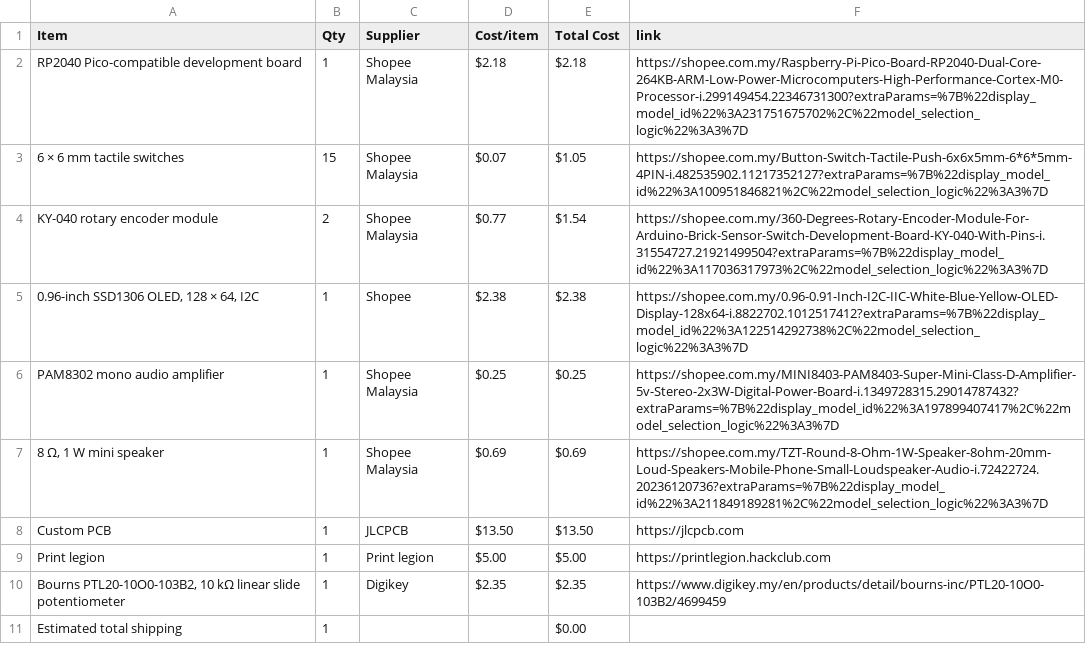
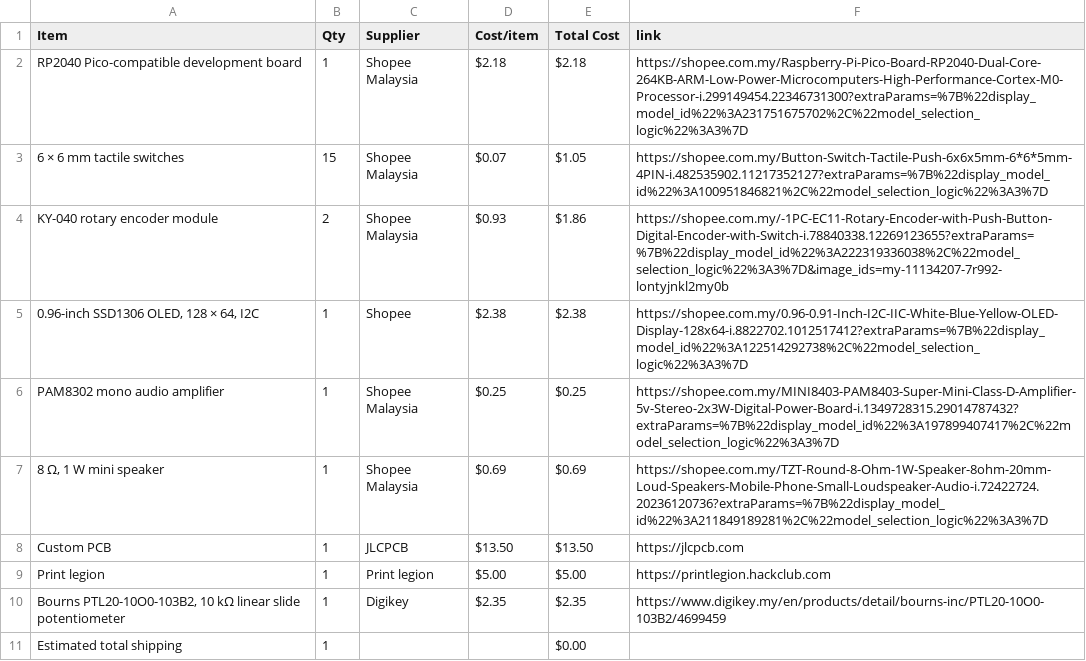
Before and after one commit to JH-2108/Custom-Audio-Synthesizer, a CSV file: BOM.csv, drawn as a sheet.

Commit message:
Sync Custom audio synthesizer from Half Life

```diff
--- a/BOM.csv
+++ b/BOM.csv
@@ -3,3 +3,3 @@ RP2040 Pico-compatible development board,1,Shopee Malaysia,$2.18,$2.18,https://s
 6 × 6 mm tactile switches,15,Shopee Malaysia,$0.07,$1.05,https://shopee.com.my/Button-Switch-Tactile-Push-6x6x5mm-6*6*5mm-4PIN-i.482535902.11217352127?extraParams=%7B%22display_model_id%22%3A100951846821%2C%22model_selection_logic%22%3A3%7D
-KY-040 rotary encoder module,2,Shopee Malaysia,$0.77,$1.54,https://shopee.com.my/360-Degrees-Rotary-Encoder-Module-For-Arduino-Brick-Sensor-Switch-Development-Board-KY-040-With-Pins-i.31554727.21921499504?extraParams=%7B%22display_model_id%22%3A117036317973%2C%22model_selection_logic%22%3A3%7D
+KY-040 rotary encoder module,2,Shopee Malaysia,$0.93,$1.86,https://shopee.com.my/-1PC-EC11-Rotary-Encoder-with-Push-Button-Digital-Encoder-with-Switch-i.78840338.12269123655?extraParams=%7B%22display_model_id%22%3A222319336038%2C%22model_selection_logic%22%3A3%7D&image_ids=my-11134207-7r992-lontyjnkl2my0b
 "0.96-inch SSD1306 OLED, 128 × 64, I2C",1,Shopee,$2.38,$2.38,https://shopee.com.my/0.96-0.91-Inch-I2C-IIC-White-Blue-Yellow-OLED-Display-128x64-i.8822702.1012517412?extraParams=%7B%22display_model_id%22%3A122514292738%2C%22model_selection_logic%22%3A3%7D
```
